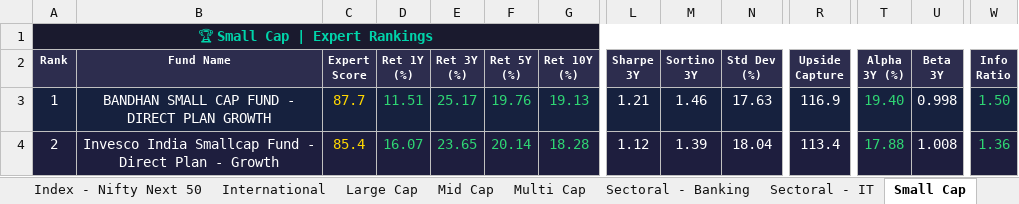
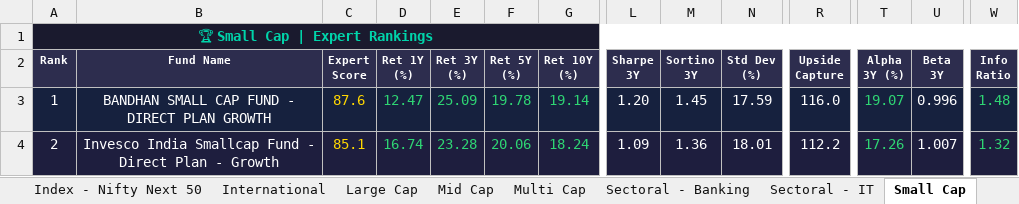
Before and after one commit to myfinancialria/mf-data-fetcher, an Excel workbook: output/MF_Expert_Rankings.xlsx, sheet Small Cap, drawn as a sheet; only a part is shown, gaps mark what is left out; values as stored, in another font and other column widths than the file's, no borders; the diff covers the shown part only; the diff names each change by its address in the sheet, - before the commit and + after, or states it on an @@ line.

```diff
--- a/output/MF_Expert_Rankings.xlsx (sheet Small Cap)
+++ b/output/MF_Expert_Rankings.xlsx (sheet Small Cap)
-C3 (Expert Score): 87.7
+C3 (Expert Score): 87.6
-D3 (Ret 1Y (%)): 11.51
+D3 (Ret 1Y (%)): 12.47
-E3 (Ret 3Y (%)): 25.17
+E3 (Ret 3Y (%)): 25.09
-F3 (Ret 5Y (%)): 19.76
+F3 (Ret 5Y (%)): 19.78
-G3 (Ret 10Y (%)): 19.13
+G3 (Ret 10Y (%)): 19.14
-L3 (Sharpe 3Y): 1.21
+L3 (Sharpe 3Y): 1.20
-M3 (Sortino 3Y): 1.46
+M3 (Sortino 3Y): 1.45
-N3 (Std Dev (%)): 17.63
+N3 (Std Dev (%)): 17.59
-R3 (Upside Capture): 116.9
+R3 (Upside Capture): 116.0
-T3 (Alpha 3Y (%)): 19.40
+T3 (Alpha 3Y (%)): 19.07
-U3 (Beta 3Y): 0.998
+U3 (Beta 3Y): 0.996
-W3 (Info Ratio): 1.50
+W3 (Info Ratio): 1.48
-C4 (Expert Score): 85.4
+C4 (Expert Score): 85.1
-D4 (Ret 1Y (%)): 16.07
+D4 (Ret 1Y (%)): 16.74
-E4 (Ret 3Y (%)): 23.65
+E4 (Ret 3Y (%)): 23.28
-F4 (Ret 5Y (%)): 20.14
+F4 (Ret 5Y (%)): 20.06
-G4 (Ret 10Y (%)): 18.28
+G4 (Ret 10Y (%)): 18.24
-L4 (Sharpe 3Y): 1.12
+L4 (Sharpe 3Y): 1.09
-M4 (Sortino 3Y): 1.39
+M4 (Sortino 3Y): 1.36
-N4 (Std Dev (%)): 18.04
+N4 (Std Dev (%)): 18.01
-R4 (Upside Capture): 113.4
+R4 (Upside Capture): 112.2
-T4 (Alpha 3Y (%)): 17.88
+T4 (Alpha 3Y (%)): 17.26
-U4 (Beta 3Y): 1.008
+U4 (Beta 3Y): 1.007
-W4 (Info Ratio): 1.36
+W4 (Info Ratio): 1.32
```
Also changed, not shown: 5 added rows, 5 removed rows and 810 edited cells elsewhere in this sheet, sheet Mid Cap, sheet Sectoral - Banking, sheet Flexi Cap, sheet ELSS, sheet Balanced Advantage, sheet Large Cap, 11 more sheets, 5 other files.
